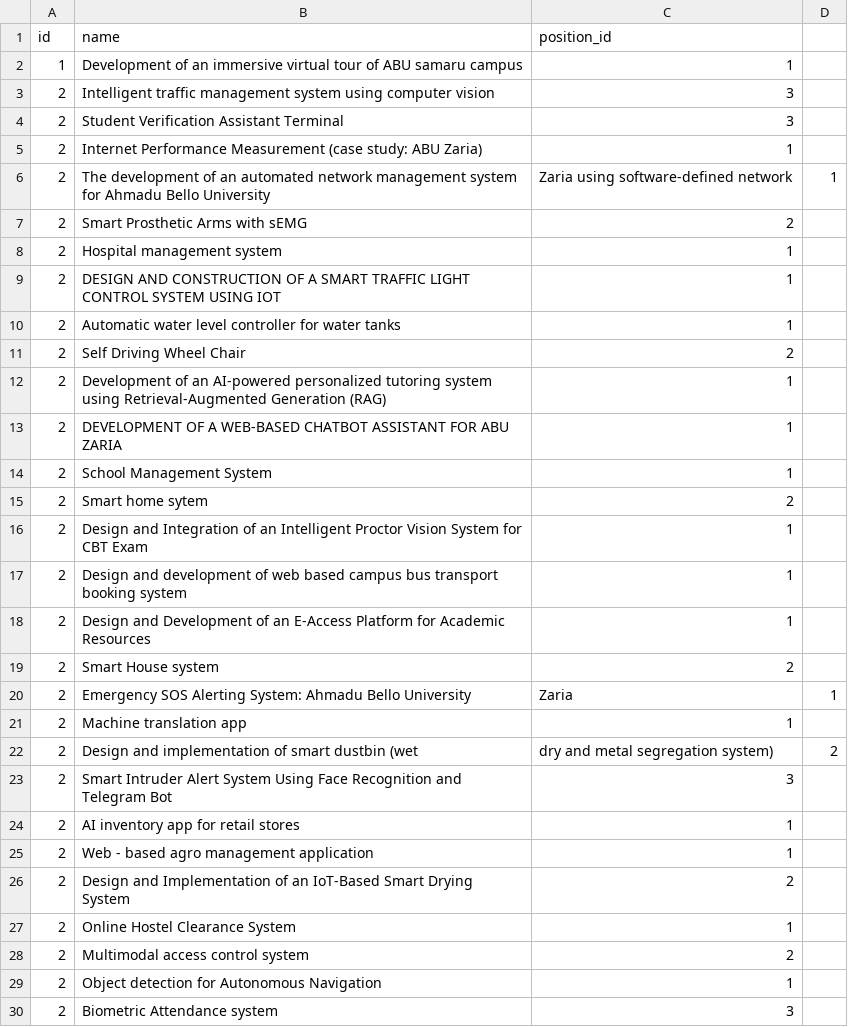
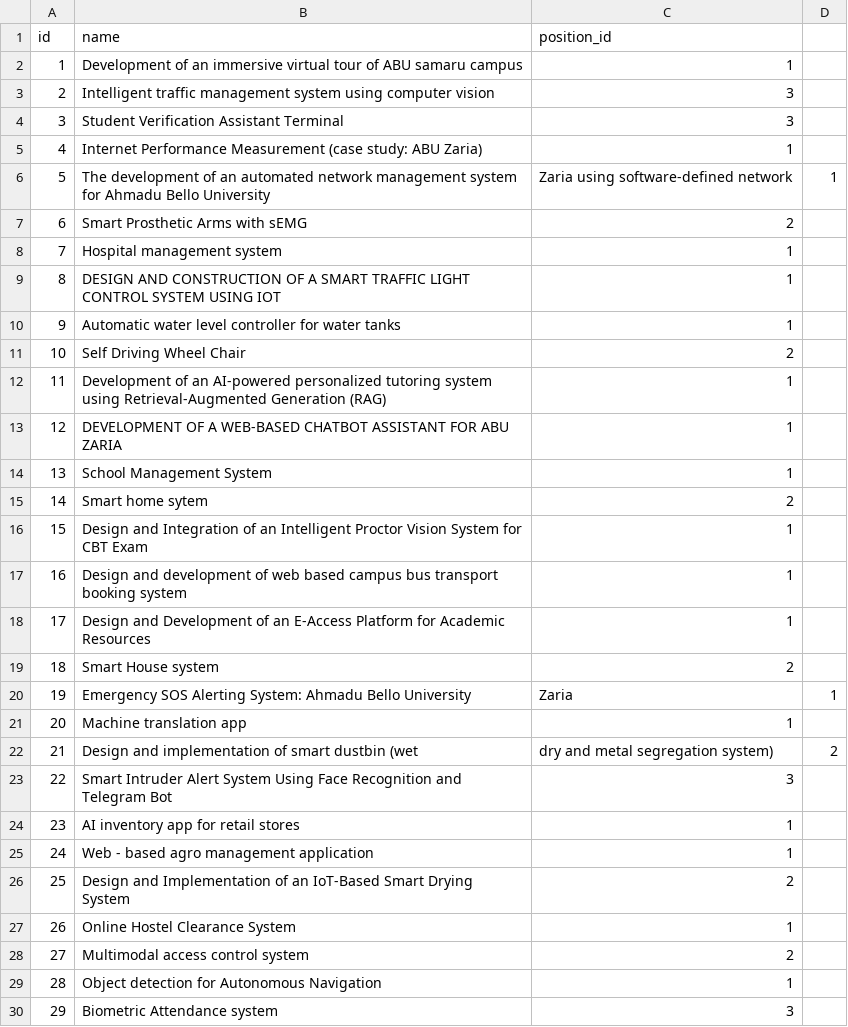
Before and after one commit to mustapha-aminu-abubakar/eVoting-blockchain, a CSV file: CSV/candidates.csv, drawn as a sheet; only a part is shown; the diff covers the shown part only.

```diff
--- a/CSV/candidates.csv
+++ b/CSV/candidates.csv
@@ -3,28 +3,28 @@ id,name,position_id
 2,Intelligent traffic management system using computer vision,3
-2,Student Verification Assistant Terminal ,3
-2,Internet Performance Measurement (case study: ABU Zaria),1
-2,The development of an automated network management system for Ahmadu Bello University, Zaria using software-defined network ,1
-2,Smart Prosthetic Arms with sEMG,2
-2,Hospital management system,1
-2,DESIGN AND CONSTRUCTION OF A SMART TRAFFIC LIGHT CONTROL SYSTEM USING IOT,1
-2,Automatic water level controller for water tanks,1
-2,Self Driving Wheel Chair,2
-2,Development of an AI-powered personalized tutoring system using Retrieval-Augmented Generation (RAG),1
-2,DEVELOPMENT OF A WEB-BASED CHATBOT ASSISTANT FOR ABU ZARIA,1
-2,School Management System,1
-2,Smart home sytem,2
-2,Design and Integration of an Intelligent Proctor Vision System for CBT Exam,1
-2,Design and development of web based campus bus transport booking system,1
-2,Design and Development of an E-Access Platform for Academic Resources ,1
-2,Smart House system,2
-2,Emergency SOS Alerting System: Ahmadu Bello University, Zaria,1
-2,Machine translation app,1
-2,Design and implementation of smart dustbin (wet, dry and metal segregation system),2
-2,Smart Intruder Alert System Using Face Recognition and Telegram Bot,3
-2,AI inventory app for retail stores ,1
-2,Web - based agro management application ,1
-2,Design and Implementation of an IoT-Based Smart Drying System,2
-2,Online Hostel Clearance System ,1
-2,Multimodal access control system ,2
-2,Object detection for Autonomous Navigation,1
-2,Biometric Attendance system,3
+3,Student Verification Assistant Terminal ,3
+4,Internet Performance Measurement (case study: ABU Zaria),1
+5,The development of an automated network management system for Ahmadu Bello University, Zaria using software-defined network ,1
+6,Smart Prosthetic Arms with sEMG,2
+7,Hospital management system,1
+8,DESIGN AND CONSTRUCTION OF A SMART TRAFFIC LIGHT CONTROL SYSTEM USING IOT,1
+9,Automatic water level controller for water tanks,1
+10,Self Driving Wheel Chair,2
+11,Development of an AI-powered personalized tutoring system using Retrieval-Augmented Generation (RAG),1
+12,DEVELOPMENT OF A WEB-BASED CHATBOT ASSISTANT FOR ABU ZARIA,1
+13,School Management System,1
+14,Smart home sytem,2
+15,Design and Integration of an Intelligent Proctor Vision System for CBT Exam,1
+16,Design and development of web based campus bus transport booking system,1
+17,Design and Development of an E-Access Platform for Academic Resources ,1
+18,Smart House system,2
+19,Emergency SOS Alerting System: Ahmadu Bello University, Zaria,1
+20,Machine translation app,1
+21,Design and implementation of smart dustbin (wet, dry and metal segregation system),2
+22,Smart Intruder Alert System Using Face Recognition and Telegram Bot,3
+23,AI inventory app for retail stores ,1
+24,Web - based agro management application ,1
+25,Design and Implementation of an IoT-Based Smart Drying System,2
+26,Online Hostel Clearance System ,1
+27,Multimodal access control system ,2
+28,Object detection for Autonomous Navigation,1
+29,Biometric Attendance system,3
```
Also changed, not shown: 18 edited cells elsewhere in this file, 1 other file.
